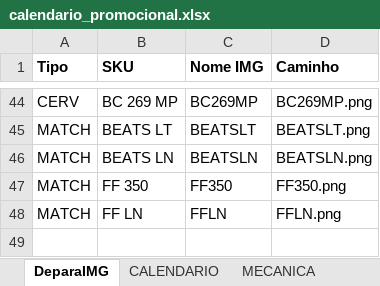
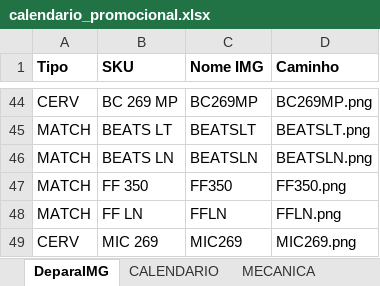
Before and after one commit to JhonatandeAlmeida/Calendario, an Excel workbook: data/calendario_promocional.xlsx, sheet DeparaIMG, drawn as a sheet; only a part is shown, gaps mark what is left out; values as stored, in another font and other column widths than the file's, no borders; conditional formats not drawn; the diff names each change by its address in the sheet, - before the commit and + after, or states it on an @@ line.

```diff
--- a/data/calendario_promocional.xlsx (sheet DeparaIMG)
+++ b/data/calendario_promocional.xlsx (sheet DeparaIMG)
+row 49: CERV | MIC 269 | MIC269 | MIC269.png
```
Also changed, not shown: sheet PRODUTOS, hidden cells.
